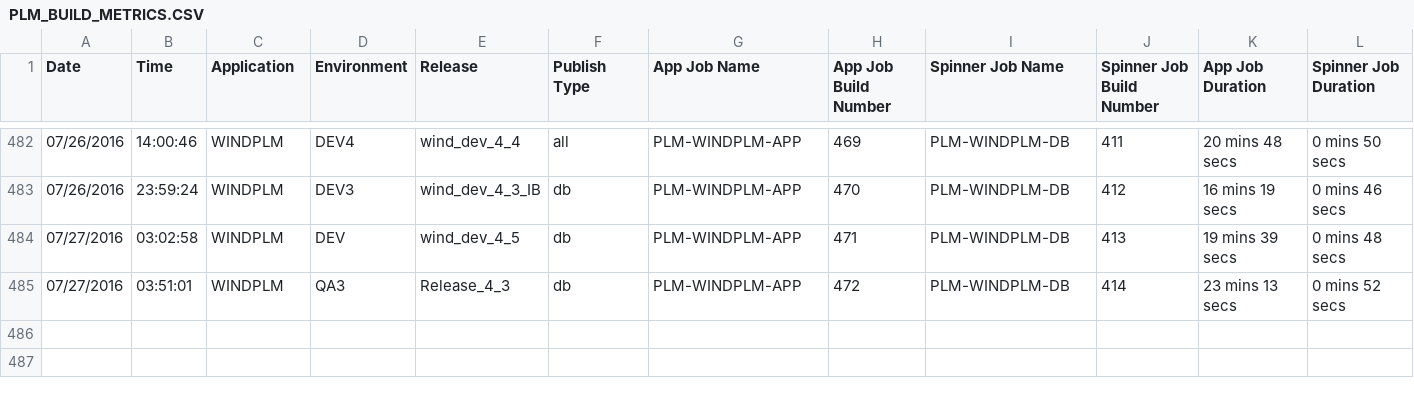
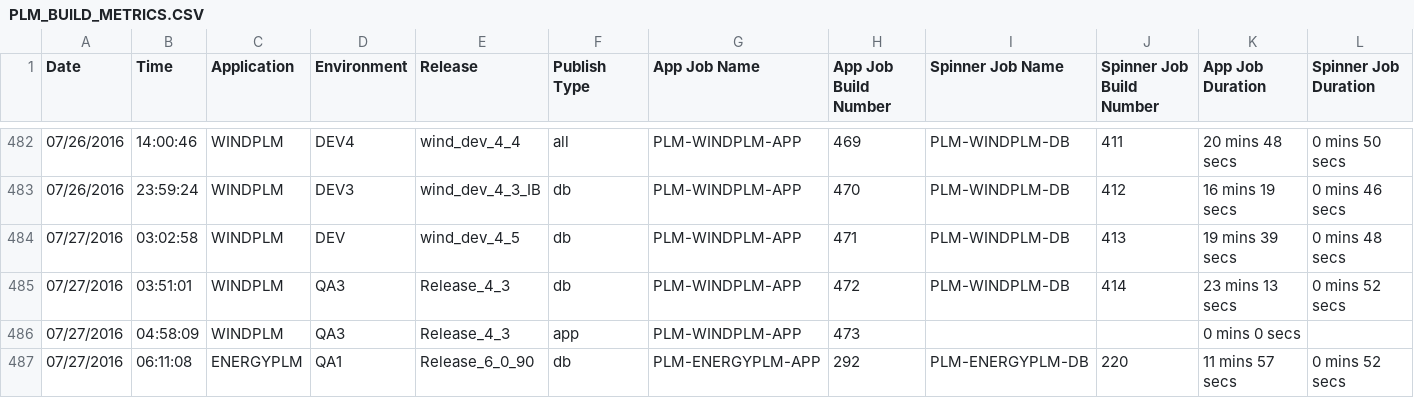
Before and after one commit to veersudhir83/csv-to-html-table, a CSV file: data/PLM_BUILD_METRICS.CSV, drawn as a sheet; only a part is shown, gaps mark what is left out; rows hold the shown columns only; the diff names each change by its address in the sheet, - before the commit and + after, or states it on an @@ line.

Commit message:
New Metrics File at 07-27-2016 15:37:36

```diff
--- a/data/PLM_BUILD_METRICS.CSV
+++ b/data/PLM_BUILD_METRICS.CSV
+row 486: 07/27/2016 | 04:58:09 | WINDPLM | QA3 | Release_4_3 | app | PLM-WINDPLM-APP | 473 |  |  | 0 mins 0 secs
+row 487: 07/27/2016 | 06:11:08 | ENERGYPLM | QA1 | Release_6_0_90 | db | PLM-ENERGYPLM-APP | 292 | PLM-ENERGYPLM-DB | 220 | 11 mins 57 secs | 0 mins 52 secs
```
Also changed, not shown: 2 other files.
